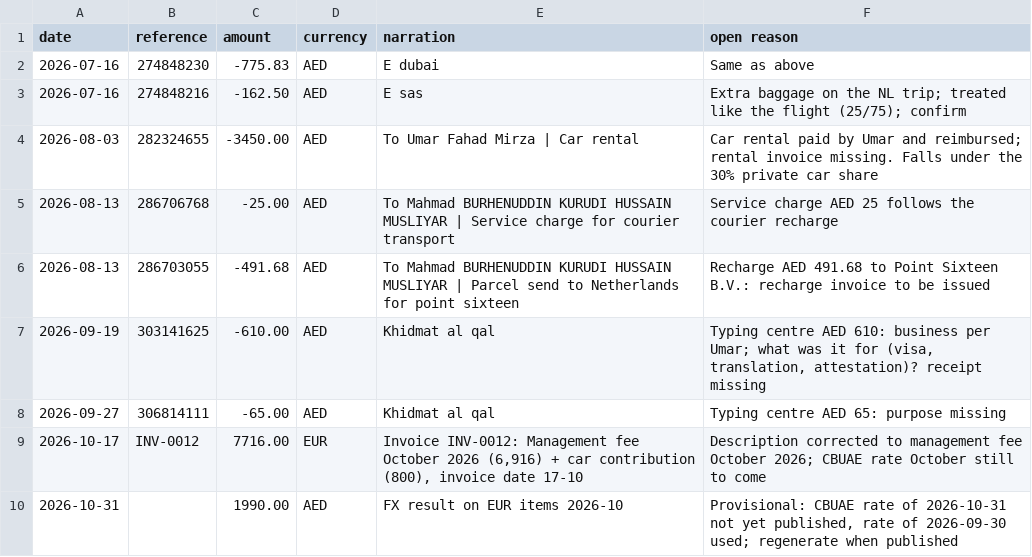
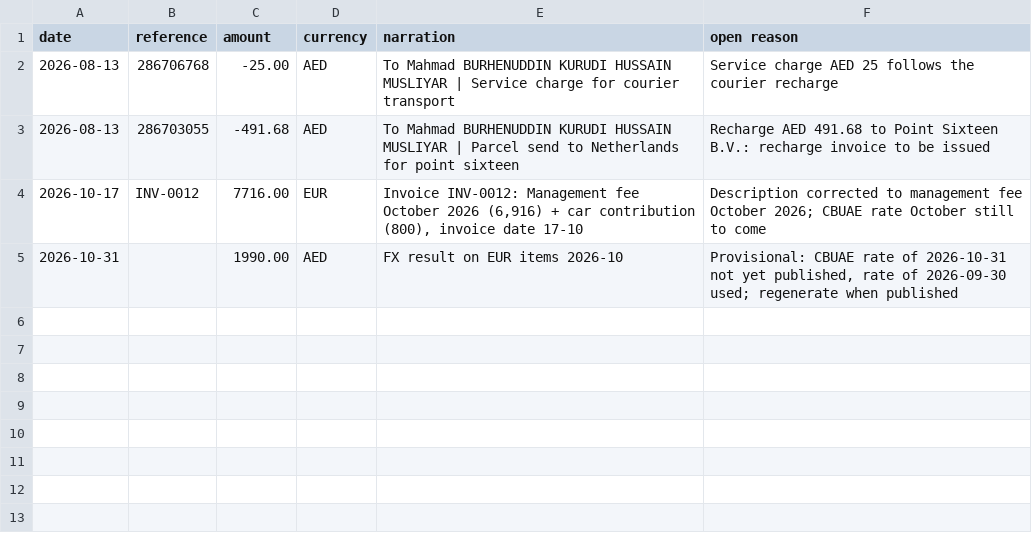
Before and after one commit to umarxcl/boekhouding, a CSV file: reports/xcl/2026-10/open_items.csv, drawn as a sheet.

```diff
--- a/reports/xcl/2026-10/open_items.csv
+++ b/reports/xcl/2026-10/open_items.csv
@@ -1,9 +1,4 @@
 date,reference,amount,currency,narration,open reason
-2026-07-16,274848230,-775.83,AED,E dubai,Same as above
-2026-07-16,274848216,-162.50,AED,E sas,Extra baggage on the NL trip; treated like the flight (25/75); confirm
-2026-08-03,282324655,-3450.00,AED,To Umar Fahad Mirza | Car rental,Car rental paid by Umar and reimbursed; rental invoice missing. Falls under the 30% private car share
 2026-08-13,286706768,-25.00,AED,To Mahmad BURHENUDDIN KURUDI HUSSAIN MUSLIYAR | Service charge for courier transport,Service charge AED 25 follows the courier recharge
 2026-08-13,286703055,-491.68,AED,To Mahmad BURHENUDDIN KURUDI HUSSAIN MUSLIYAR | Parcel send to Netherlands for point sixteen,Recharge AED 491.68 to Point Sixteen B.V.: recharge invoice to be issued
-2026-09-19,303141625,-610.00,AED,Khidmat al qal,"Typing centre AED 610: business per Umar; what was it for (visa, translation, attestation)? receipt missing"
-2026-09-27,306814111,-65.00,AED,Khidmat al qal,Typing centre AED 65: purpose missing
 2026-10-17,INV-0012,7716.00,EUR,"Invoice INV-0012: Management fee October 2026 (6,916) + car contribution (800), invoice date 17-10",Description corrected to management fee October 2026; CBUAE rate October still to come
```
Also changed, not shown: reports/xcl/2026-10/balance_sheet.csv, reports/xcl/2026-10/director_position.csv, 10 other files.
